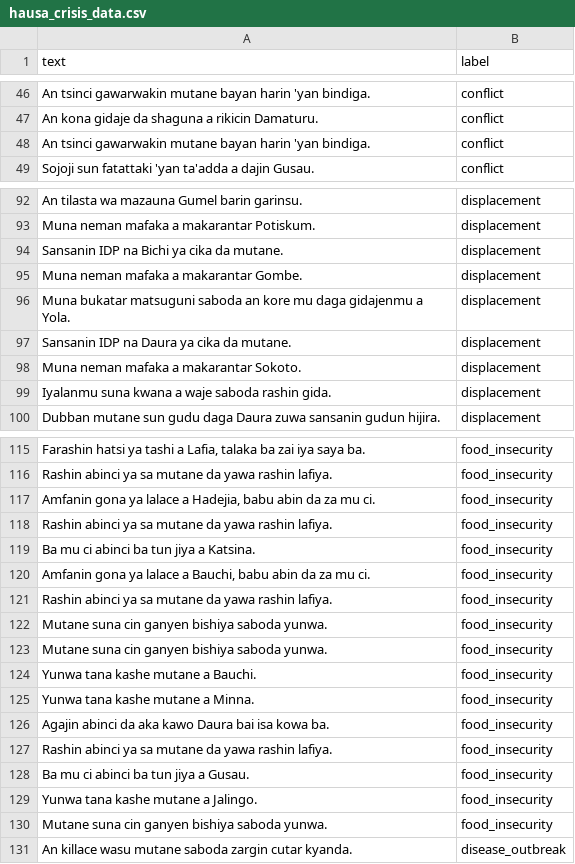
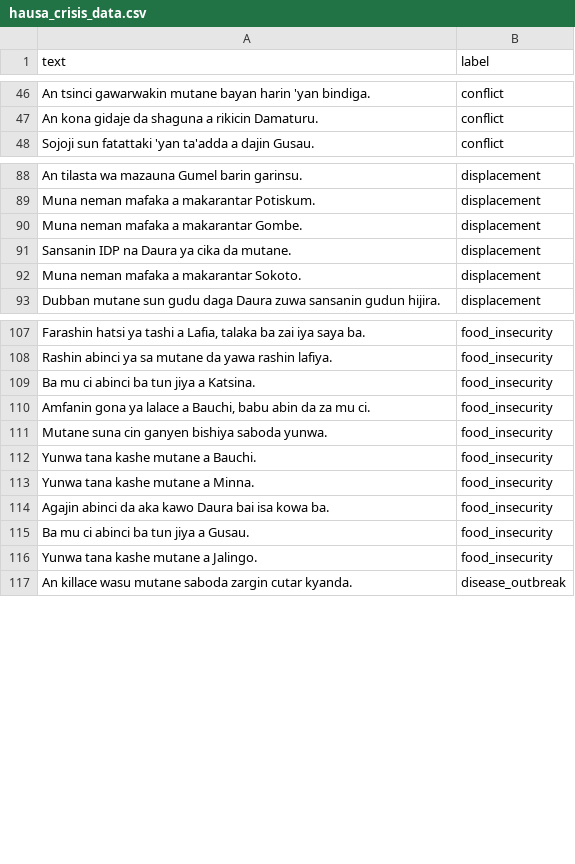
Before and after one commit to SKilgori/hausa-crisis-signal-detector, a CSV file: data/hausa_crisis_data.csv, drawn as a sheet; only a part is shown, gaps mark what is left out; the diff covers the shown part only; the diff names each change by its address in the sheet, - before the commit and + after, or states it on an @@ line.

```diff
--- a/data/hausa_crisis_data.csv
+++ b/data/hausa_crisis_data.csv
-row 48: An tsinci gawarwakin mutane bayan harin 'yan bindiga. | conflict
-row 94: Sansanin IDP na Bichi ya cika da mutane. | displacement
-row 96: Muna bukatar matsuguni saboda an kore mu daga gidajenmu a Yola. | displacement
-row 99: Iyalanmu suna kwana a waje saboda rashin gida. | displacement
-row 117: Amfanin gona ya lalace a Hadejia, babu abin da za mu ci. | food_insecurity
-row 118: Rashin abinci ya sa mutane da yawa rashin lafiya. | food_insecurity
-row 121: Rashin abinci ya sa mutane da yawa rashin lafiya. | food_insecurity
-row 122: Mutane suna cin ganyen bishiya saboda yunwa. | food_insecurity
-row 127: Rashin abinci ya sa mutane da yawa rashin lafiya. | food_insecurity
-row 130: Mutane suna cin ganyen bishiya saboda yunwa. | food_insecurity
```
Also changed, not shown: 9 removed rows elsewhere in this file, 5 other files.
